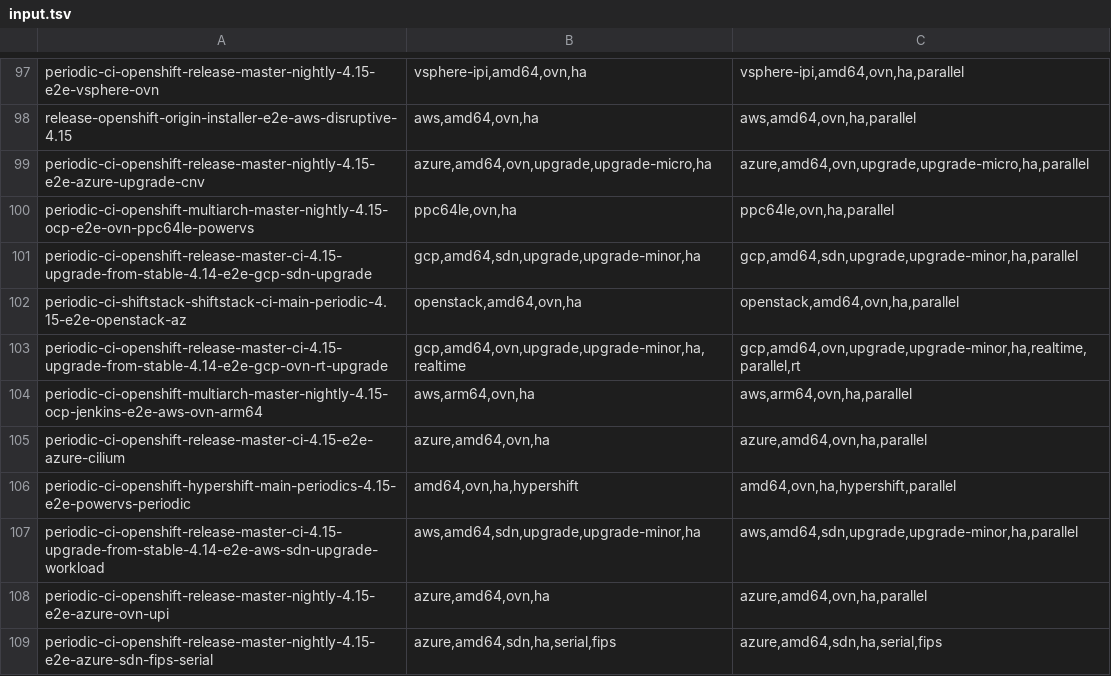
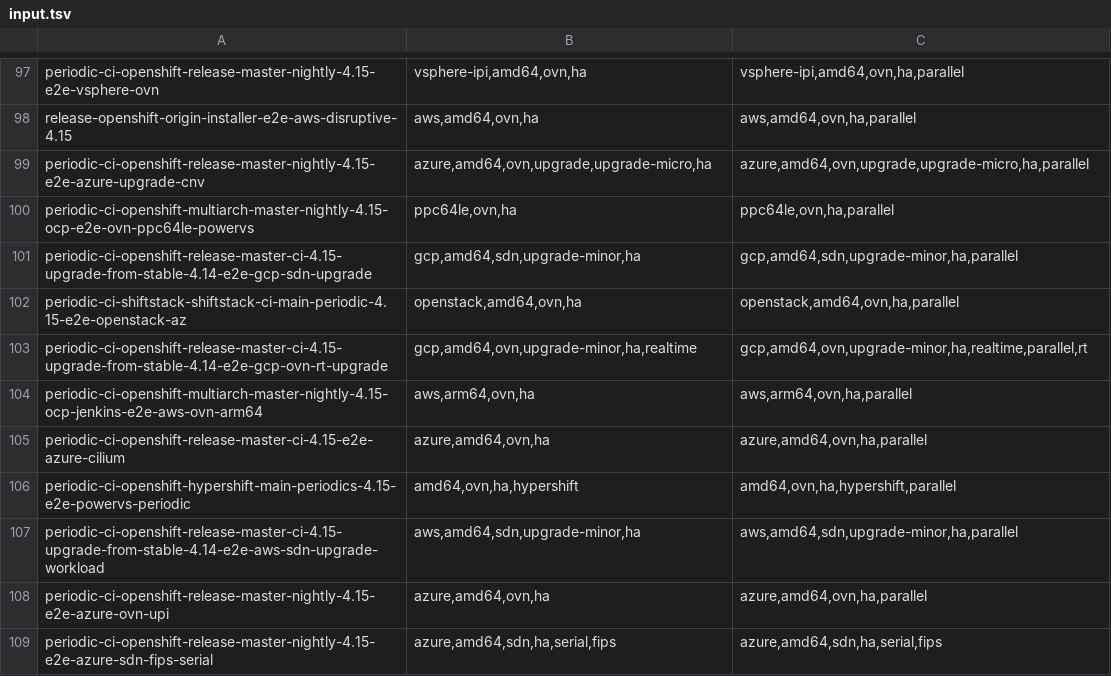
Before and after one commit to sdodson/testgrid, a TSV file: variants/input.tsv, drawn as a sheet; only a part is shown, gaps mark what is left out; the diff covers the shown part only.

Commit message:
Update upgrade variants for 4.15

```diff
--- a/variants/input.tsv
+++ b/variants/input.tsv
@@ -100,5 +100,5 @@ periodic-ci-openshift-release-master-nightly-4.15-e2e-azure-upgrade-cnv	azure,am
 periodic-ci-openshift-multiarch-master-nightly-4.15-ocp-e2e-ovn-ppc64le-powervs	ppc64le,ovn,ha	ppc64le,ovn,ha,parallel
-periodic-ci-openshift-release-master-ci-4.15-upgrade-from-stable-4.14-e2e-gcp-sdn-upgrade	gcp,amd64,sdn,upgrade,upgrade-minor,ha	gcp,amd64,sdn,upgrade,upgrade-minor,ha,parallel
+periodic-ci-openshift-release-master-ci-4.15-upgrade-from-stable-4.14-e2e-gcp-sdn-upgrade	gcp,amd64,sdn,upgrade-minor,ha	gcp,amd64,sdn,upgrade-minor,ha,parallel
 periodic-ci-shiftstack-shiftstack-ci-main-periodic-4.15-e2e-openstack-az	openstack,amd64,ovn,ha	openstack,amd64,ovn,ha,parallel
-periodic-ci-openshift-release-master-ci-4.15-upgrade-from-stable-4.14-e2e-gcp-ovn-rt-upgrade	gcp,amd64,ovn,upgrade,upgrade-minor,ha,realtime	gcp,amd64,ovn,upgrade,upgrade-minor,ha,realtime,parallel,rt
+periodic-ci-openshift-release-master-ci-4.15-upgrade-from-stable-4.14-e2e-gcp-ovn-rt-upgrade	gcp,amd64,ovn,upgrade-minor,ha,realtime	gcp,amd64,ovn,upgrade-minor,ha,realtime,parallel,rt
 periodic-ci-openshift-multiarch-master-nightly-4.15-ocp-jenkins-e2e-aws-ovn-arm64	aws,arm64,ovn,ha	aws,arm64,ovn,ha,parallel
@@ -106,3 +106,3 @@ periodic-ci-openshift-release-master-ci-4.15-e2e-azure-cilium	azure,amd64,ovn,ha
 periodic-ci-openshift-hypershift-main-periodics-4.15-e2e-powervs-periodic	amd64,ovn,ha,hypershift	amd64,ovn,ha,hypershift,parallel
-periodic-ci-openshift-release-master-ci-4.15-upgrade-from-stable-4.14-e2e-aws-sdn-upgrade-workload	aws,amd64,sdn,upgrade,upgrade-minor,ha	aws,amd64,sdn,upgrade,upgrade-minor,ha,parallel
+periodic-ci-openshift-release-master-ci-4.15-upgrade-from-stable-4.14-e2e-aws-sdn-upgrade-workload	aws,amd64,sdn,upgrade-minor,ha	aws,amd64,sdn,upgrade-minor,ha,parallel
 periodic-ci-openshift-release-master-nightly-4.15-e2e-azure-ovn-upi	azure,amd64,ovn,ha	azure,amd64,ovn,ha,parallel
```
Also changed, not shown: 1 removed row and 50 edited cells elsewhere in this file.
